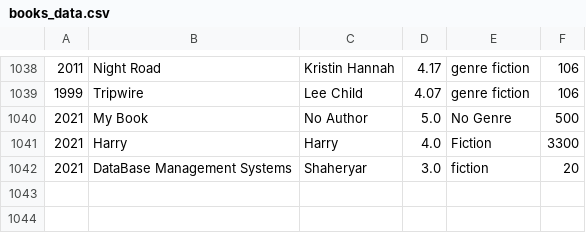
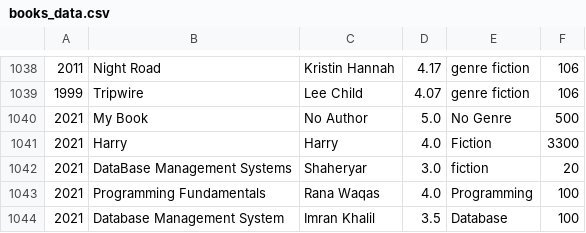
Before and after one commit to RNGesus-exe/Library_Management_System, a CSV file: books_data.csv, drawn as a sheet; only a part is shown, gaps mark what is left out.

```diff
--- a/books_data.csv
+++ b/books_data.csv
@@ -1042 +1042,3 @@
 2021;DataBase Management Systems;Shaheryar;3.0;fiction;20
+2021;Programming Fundamentals;Rana Waqas;4.0;Programming;100
+2021;Database Management System;Imran Khalil;3.5;Database;100
```
